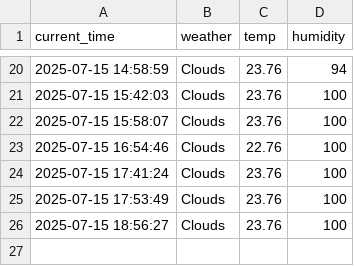
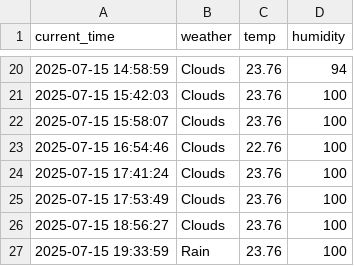
Before and after one commit to Seunghun1547/seoul_weather_5_m, a CSV file: seoul_weather.csv, drawn as a sheet; only a part is shown, gaps mark what is left out; the diff names each change by its address in the sheet, - before the commit and + after, or states it on an @@ line.

```diff
--- a/seoul_weather.csv
+++ b/seoul_weather.csv
+row 27: 2025-07-15 19:33:59 | Rain | 23.76 | 100
```
